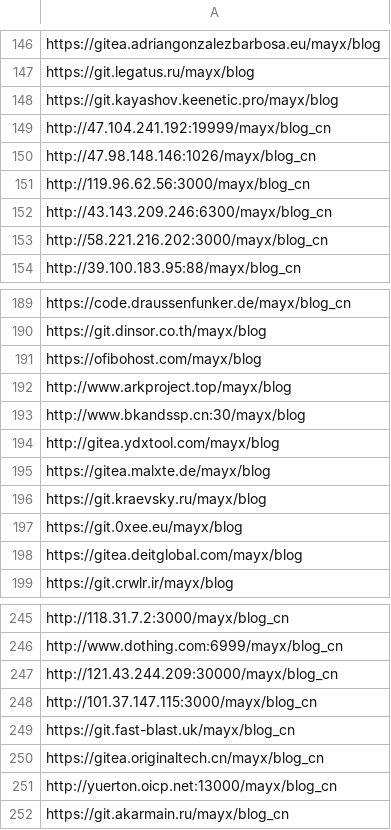
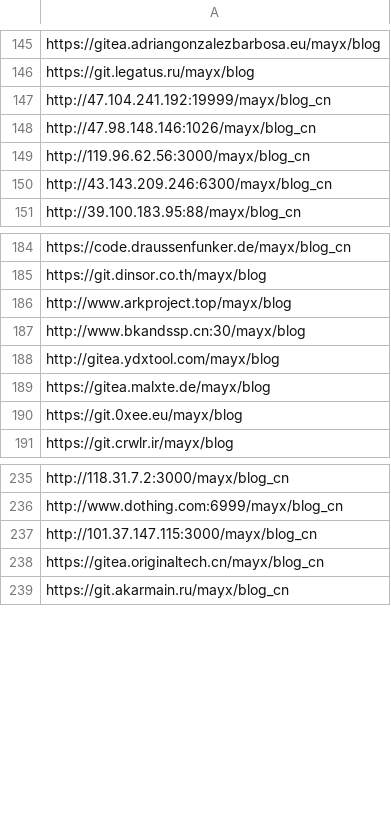
Before and after one commit to Mabbs/mabbs.github.io, a CSV file: _data/other_repo_list.csv, drawn as a sheet; only a part is shown, gaps mark what is left out; removed rows and columns are numbered as before the commit, all else as after; the diff covers the shown part only; the diff names each change by its address in the sheet, - before the commit and + after, or states it on an @@ line.

```diff
--- a/_data/other_repo_list.csv
+++ b/_data/other_repo_list.csv
-row 148: https://git.kayashov.keenetic.pro/mayx/blog
-row 153: http://58.221.216.202:3000/mayx/blog_cn
-row 191: https://ofibohost.com/mayx/blog
-row 196: https://git.kraevsky.ru/mayx/blog
-row 198: https://gitea.deitglobal.com/mayx/blog
-row 247: http://121.43.244.209:30000/mayx/blog_cn
-row 249: https://git.fast-blast.uk/mayx/blog_cn
-row 251: http://yuerton.oicp.net:13000/mayx/blog_cn
```
Also changed, not shown: 79 added rows and 9 removed rows elsewhere in this file, _data/links.csv, 2 other files.
